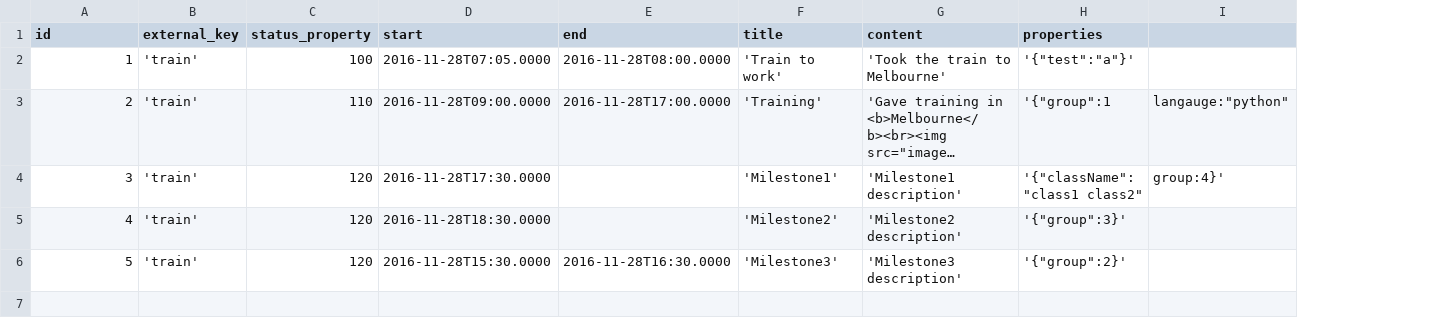
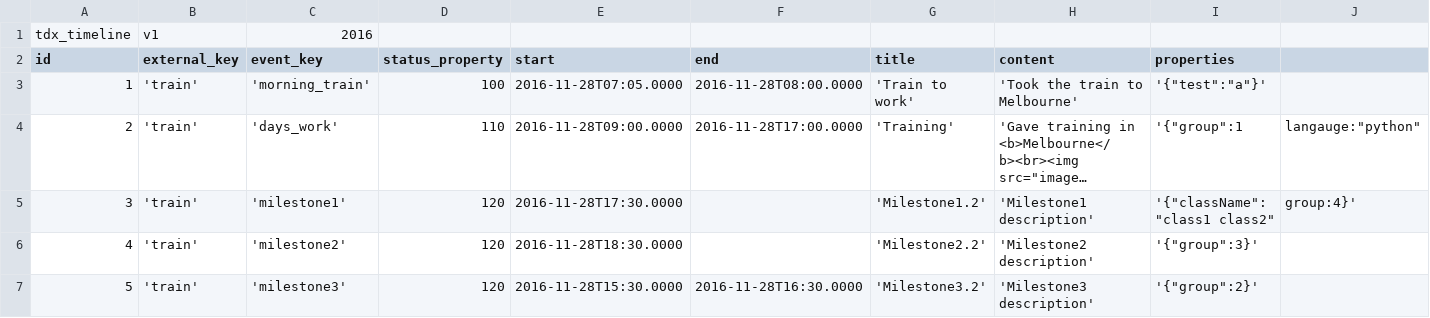
Before and after one commit to dataPipelineAU/tdx_timeline, a CSV file: test_data/simple_test.csv, drawn as a sheet; only a part is shown; long unchanged cells end in …; addresses are those after the commit; rows hold the shown columns only; the diff names each change by its address in the sheet, - before the commit and + after, or states it on an @@ line.

Commit message:
Update or insert. Extra column event_key

```diff
--- a/test_data/simple_test.csv
+++ b/test_data/simple_test.csv
+column C (event_key), rows 3-7: 'morning_train' | 'days_work' | 'milestone1' | 'milestone2' | 'milestone3'
+row 1: tdx_timeline | v1 | 2016
-G5 (title): 'Milestone1'
+G5 (title): 'Milestone1.2'
-G6 (title): 'Milestone2'
+G6 (title): 'Milestone2.2'
-G7 (title): 'Milestone3'
+G7 (title): 'Milestone3.2'
```
Also changed, not shown: 2 other files.
